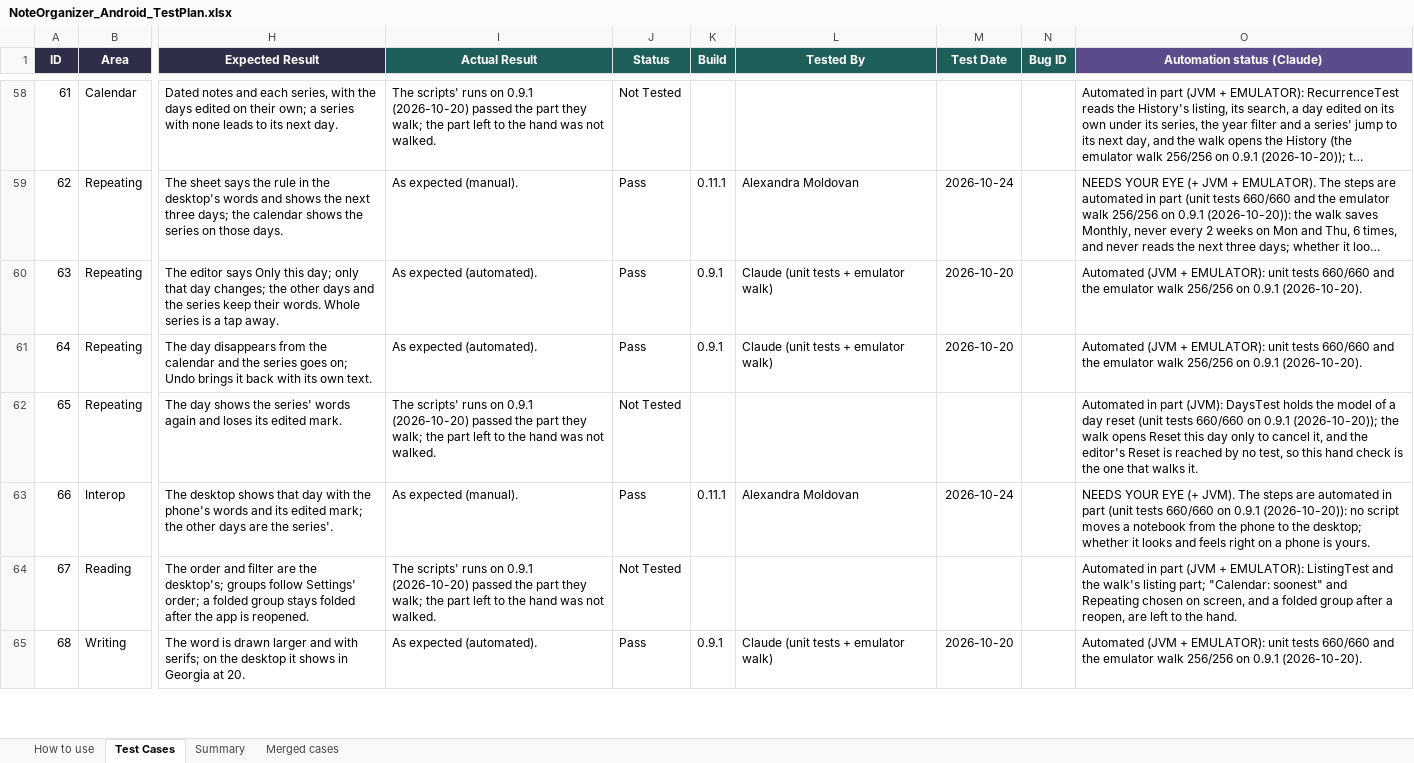
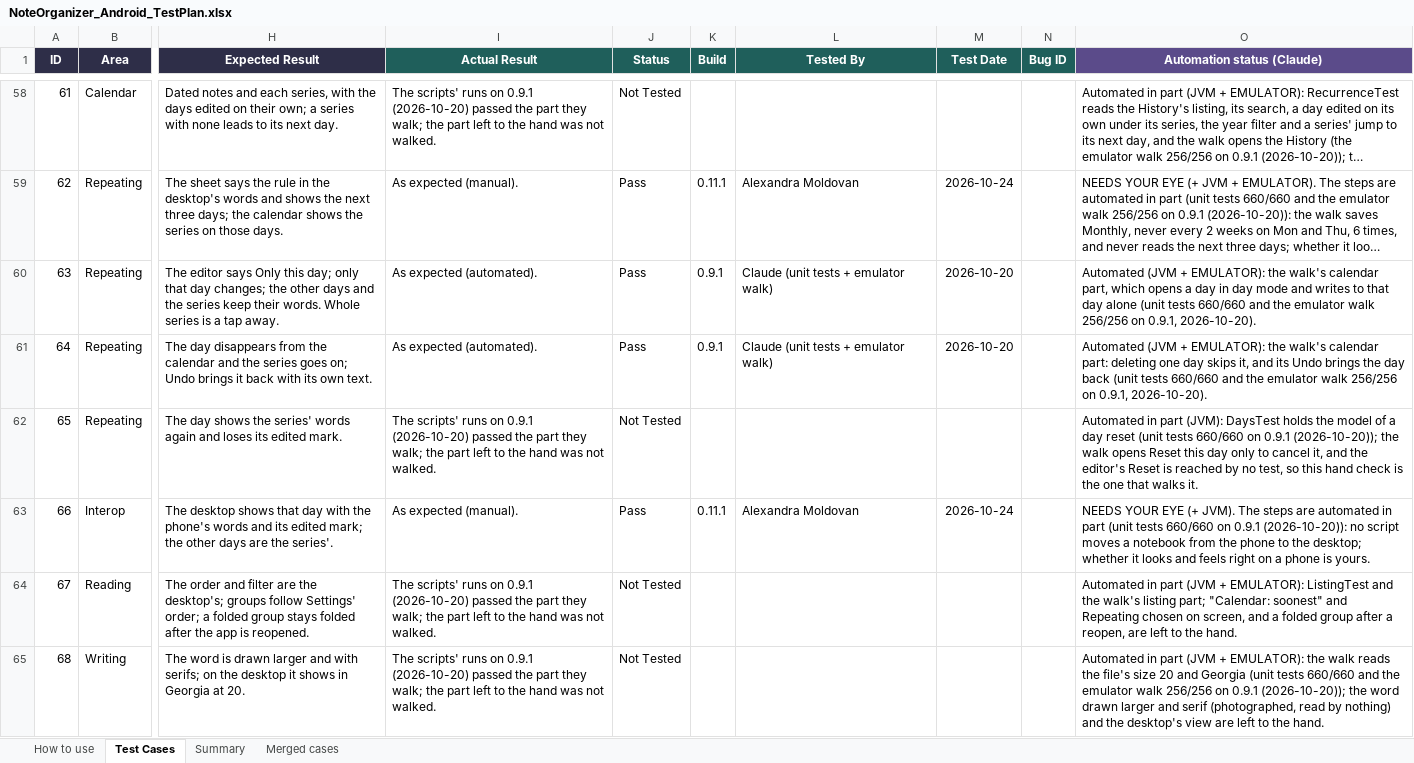
Before and after one commit to AlexandraMoldovan95/noteOrganizerForAndroid, an Excel workbook: qa/NoteOrganizer_Android_TestPlan.xlsx, sheet Test Cases, drawn as a sheet; only a part is shown, gaps mark what is left out; long unchanged cells end in …; values as stored, in another font and other column widths than the file's, no borders; the diff covers the shown part only; the diff names each change by its address in the sheet, - before the commit and + after, or states it on an @@ line.

```diff
--- a/qa/NoteOrganizer_Android_TestPlan.xlsx (sheet Test Cases)
+++ b/qa/NoteOrganizer_Android_TestPlan.xlsx (sheet Test Cases)
-O60 (Automation status (Claude)): …+ EMULATOR): unit tests 660/660 and the emulator walk 256/256 on 0.9.1 (2026-10-20).
+O60 (Automation status (Claude)): …+ EMULATOR): the walk's calendar part, which opens a day in day mode and writes to that day alone (unit tests 660/660 and the emulator walk 256/256 on 0.9.1, 2026-10-20).
-O61 (Automation status (Claude)): …+ EMULATOR): unit tests 660/660 and the emulator walk 256/256 on 0.9.1 (2026-10-20).
+O61 (Automation status (Claude)): …+ EMULATOR): the walk's calendar part: deleting one day skips it, and its Undo brings the day back (unit tests 660/660 and the emulator walk 256/256 on 0.9.1, 2026-10-20).
-I65 (Actual Result): As expected (automated).
+I65 (Actual Result): The scripts' runs on 0.9.1 (2026-10-20) passed the part they walk; the part left to the hand was not walked.
-J65 (Status): Pass
+J65 (Status): Not Tested
-K65 (Build): 0.9.1
+K65 (Build): (empty)
-L65 (Tested By): Claude (unit tests + emulator walk)
+L65 (Tested By): (empty)
-M65 (Test Date): 2026-10-20
+M65 (Test Date): (empty)
-O65 (Automation status (Claude)): Automated (JVM + EMULATOR): unit tests 660/660 and the emulator walk 256/256 on 0.9.1 (2026-10-20).
+O65 (Automation status (Claude)): Automated in part (JVM + EMULATOR): the walk reads the file's size 20 and Georgia (unit tests 660/660 and the emulator walk 256/256 on 0.9.1 (2026-10-20)); the word drawn larger and serif (photographed, read by nothing) and the desktop's view are left to the hand.
```
Also changed, not shown: 179 edited cells elsewhere in this sheet, sheet How to use, 2 other files.
